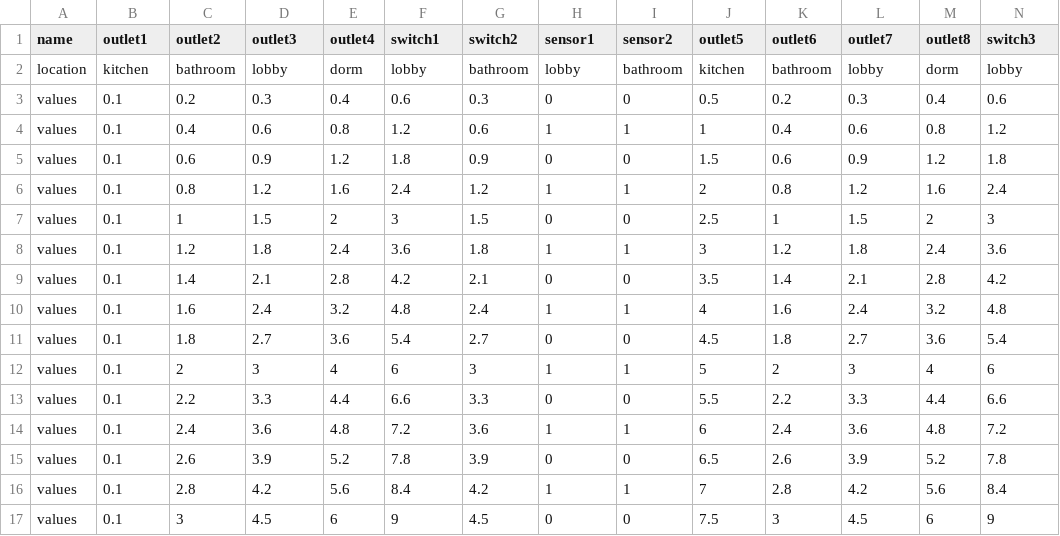
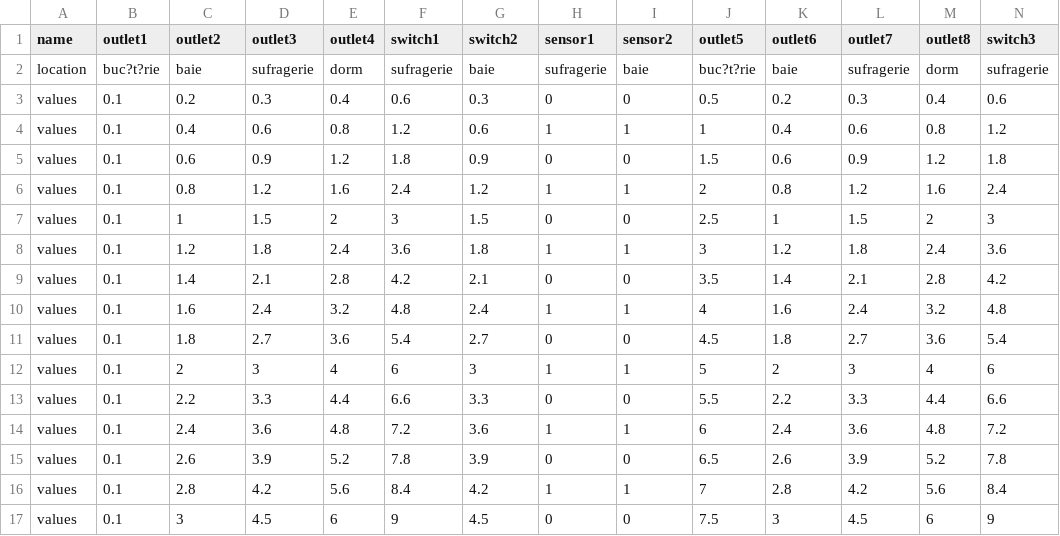
Before and after one commit to tiberiuraicu/Licenta, a CSV file: Software/SendSensorData/SensorData2.csv, drawn as a sheet; only a part is shown; removed rows and columns are numbered as before the commit, all else as after; rows hold the shown columns only; the diff names each change by its address in the sheet, - before the commit and + after, or states it on an @@ line.

```diff
--- a/Software/SendSensorData/SensorData2.csv
+++ b/Software/SendSensorData/SensorData2.csv
-row 2: location | kitchen | bathroom | lobby | dorm | lobby | bathroom | lobby | bathroom | kitchen | bathroom | lobby | dorm | lobby
+row 2: location | buc?t?rie | baie | sufragerie | dorm | sufragerie | baie | sufragerie | baie | buc?t?rie | baie | sufragerie | dorm | sufragerie
```
Also changed, not shown: 23 other files.
